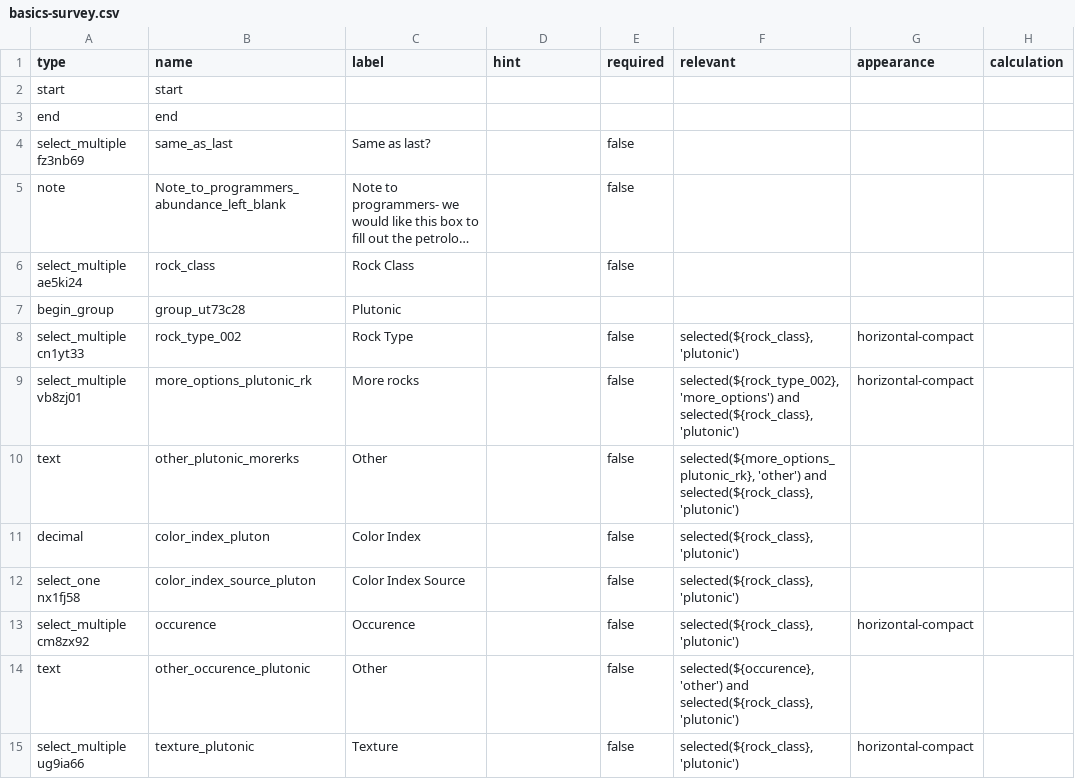
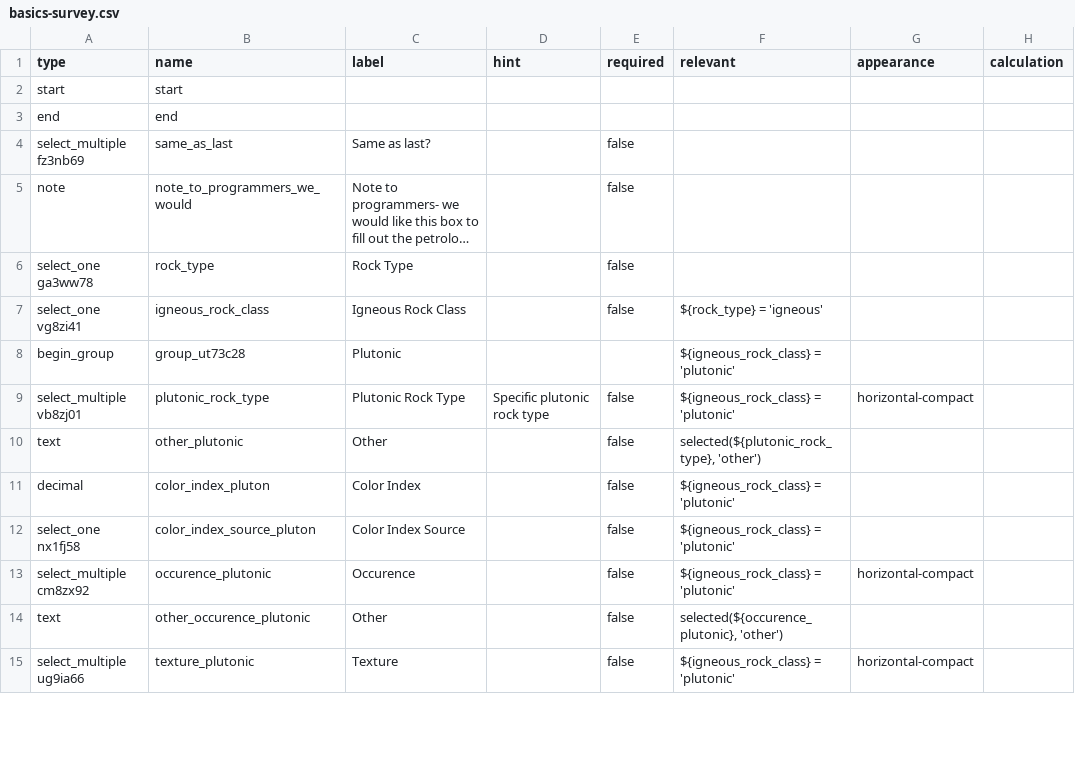
Before and after one commit to StraboSpot/strabo-mobile, a CSV file: www/app/data-models/pet/basics-survey.csv, drawn as a sheet; only a part is shown; long unchanged cells end in …; removed rows and columns are numbered as before the commit, all else as after; the diff covers the shown part only; the diff names each change by its address in the sheet, - before the commit and + after, or states it on an @@ line.

Commit message:
Pet: Updated basics and mineralogy forms

```diff
--- a/www/app/data-models/pet/basics-survey.csv
+++ b/www/app/data-models/pet/basics-survey.csv
-B5 (name): Note_to_programmers_abundance_left_blank
+B5 (name): note_to_programmers_we_would
-row 6: select_multiple ae5ki24 | rock_class | Rock Class |  | false
+row 6: select_one ga3ww78 | rock_type | Rock Type |  | false
+row 7: select_one vg8zi41 | igneous_rock_class | Igneous Rock Class |  | false | ${rock_type} = 'igneous'
-F8 (relevant): (empty)
+F8 (relevant): ${igneous_rock_class} = 'plutonic'
-row 8: select_multiple cn1yt33 | rock_type_002 | Rock Type |  | false | selected(${rock_class}, 'plutonic') | horizontal-compact
-B9 (name): more_options_plutonic_rk
+B9 (name): plutonic_rock_type
-C9 (label): More rocks
+C9 (label): Plutonic Rock Type
-D9 (hint): (empty)
+D9 (hint): Specific plutonic rock type
-F9 (relevant): selected(${rock_type_002}, 'more_options') and selected(${rock_class}, 'plutonic')
+F9 (relevant): ${igneous_rock_class} = 'plutonic'
-B10 (name): other_plutonic_morerks
+B10 (name): other_plutonic
-F10 (relevant): selected(${more_options_plutonic_rk}, 'other') and selected(${rock_class}, 'plutonic')
+F10 (relevant): selected(${plutonic_rock_type}, 'other')
-F11:F13 (relevant): selected(${rock_class}, 'plutonic')
+F11:F13 (relevant): ${igneous_rock_class} = 'plutonic'
-B13 (name): occurence
+B13 (name): occurence_plutonic
-F14 (relevant): selected(${occurence}, 'other') and selected(${rock_class}, 'plutonic')
+F14 (relevant): selected(${occurence_plutonic}, 'other')
-F15 (relevant): selected(${rock_class}, 'plutonic')
+F15 (relevant): ${igneous_rock_class} = 'plutonic'
```
Also changed, not shown: 2 removed rows and 55 edited cells elsewhere in this file, www/app/data-models/pet/basics-choices.csv, www/app/data-models/pet/mineralogy-choices.csv, 2 other files.
